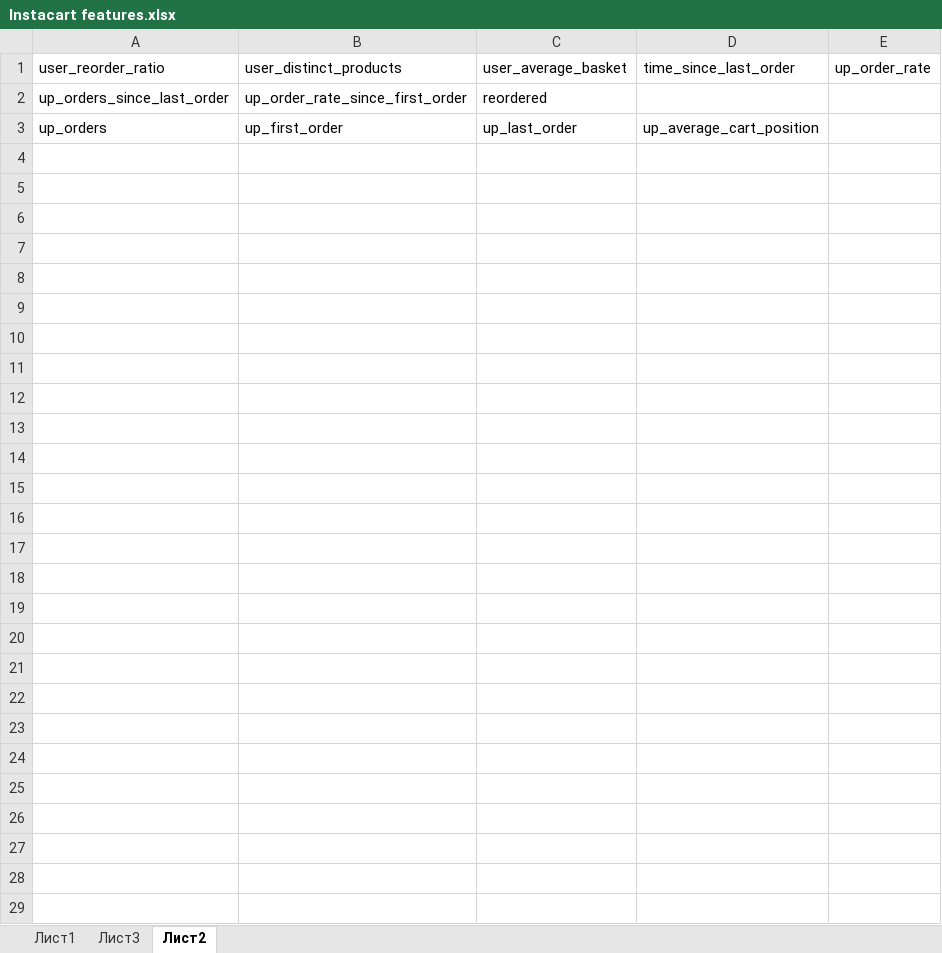
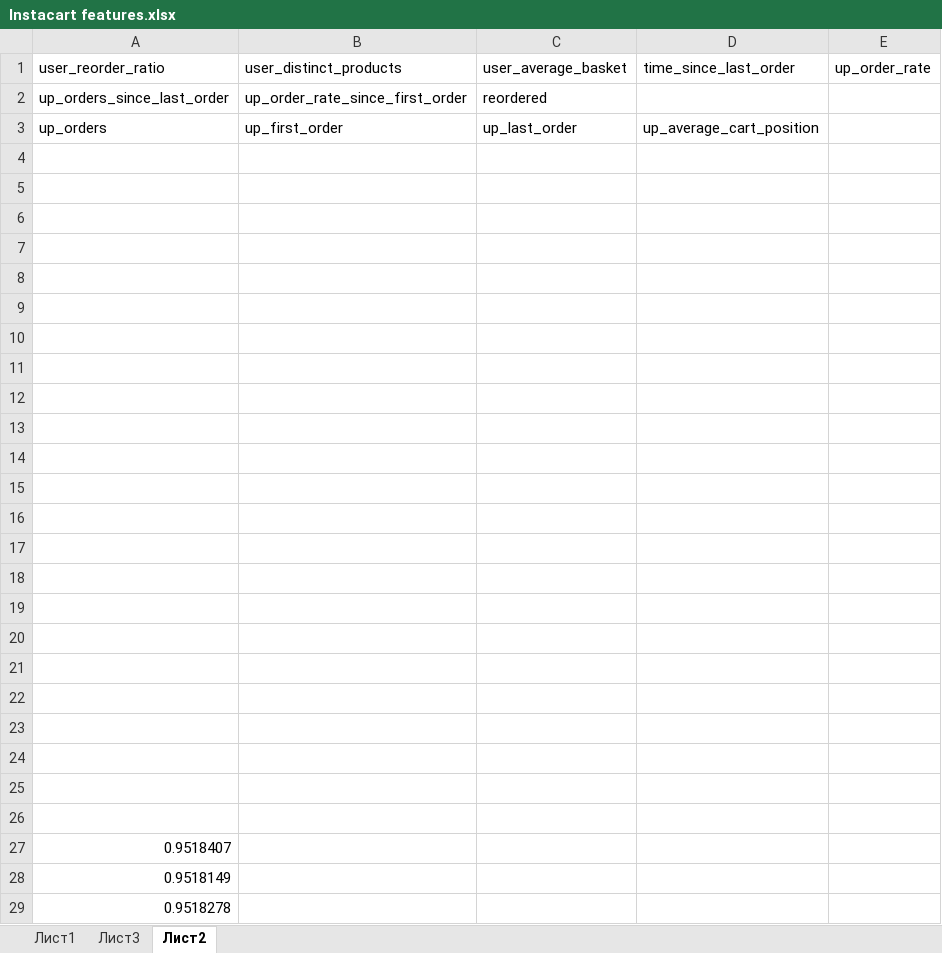
Before and after one commit to serzzh/kaggleInstacart, an Excel workbook: reading/Instacart features.xlsx, sheet Лист2, drawn as a sheet; values as stored, in another font and other column widths than the file's, no borders; the diff names each change by its address in the sheet, - before the commit and + after, or states it on an @@ line.

```diff
--- a/reading/Instacart features.xlsx (sheet Лист2)
+++ b/reading/Instacart features.xlsx (sheet Лист2)
+row 4: (empty)
+row 5: (empty)
+row 6: (empty)
+row 7: (empty)
+row 8: (empty)
+row 9: (empty)
+row 10: (empty)
+row 11: (empty)
+row 12: (empty)
+row 13: (empty)
+row 14: (empty)
+row 15: (empty)
+row 16: (empty)
+row 17: (empty)
+row 18: (empty)
+row 19: (empty)
+row 20: (empty)
+row 21: (empty)
+row 22: (empty)
+row 23: (empty)
+row 24: (empty)
+row 25: (empty)
+row 26: (empty)
+row 27: 0.9518407
+row 28: 0.9518149
+row 29: 0.9518278
```
Also changed, not shown: sheet Лист1, 3 other files.
